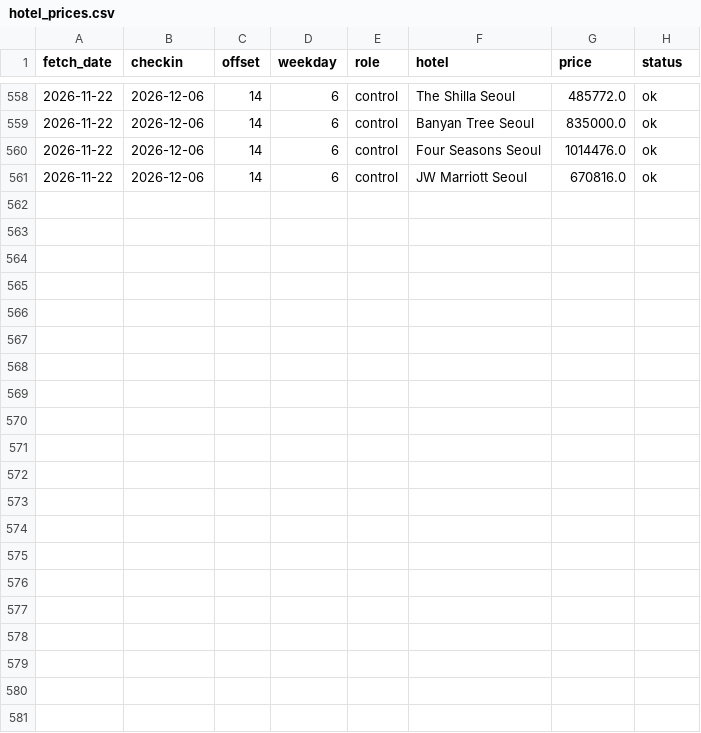
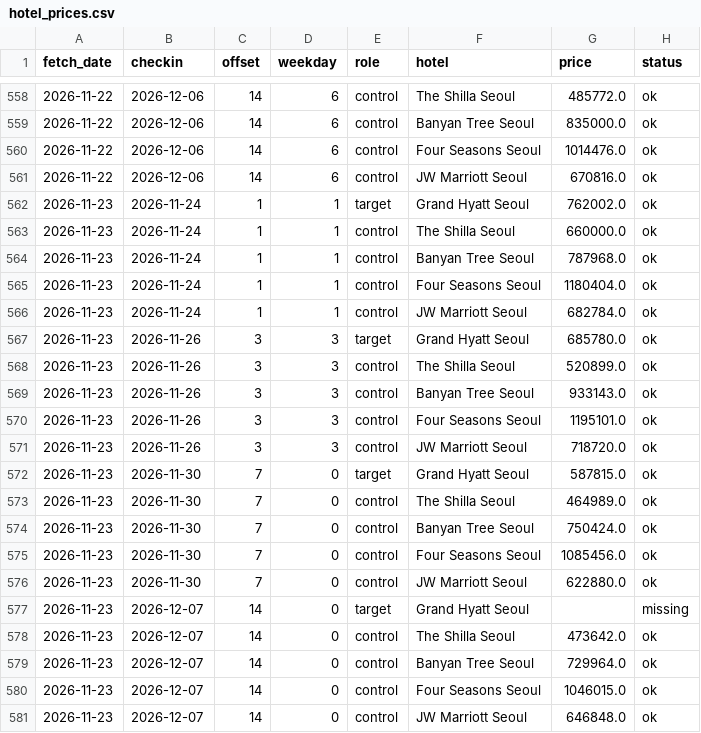
Before and after one commit to gamensound-spec/war-alert, a CSV file: data/hotel_prices.csv, drawn as a sheet; only a part is shown, gaps mark what is left out; the diff names each change by its address in the sheet, - before the commit and + after, or states it on an @@ line.

Commit message:
data 2026-11-23

```diff
--- a/data/hotel_prices.csv
+++ b/data/hotel_prices.csv
+row 562: 2026-11-23 | 2026-11-24 | 1 | 1 | target | Grand Hyatt Seoul | 762002.0 | ok
+row 563: 2026-11-23 | 2026-11-24 | 1 | 1 | control | The Shilla Seoul | 660000.0 | ok
+row 564: 2026-11-23 | 2026-11-24 | 1 | 1 | control | Banyan Tree Seoul | 787968.0 | ok
+row 565: 2026-11-23 | 2026-11-24 | 1 | 1 | control | Four Seasons Seoul | 1180404.0 | ok
+row 566: 2026-11-23 | 2026-11-24 | 1 | 1 | control | JW Marriott Seoul | 682784.0 | ok
+row 567: 2026-11-23 | 2026-11-26 | 3 | 3 | target | Grand Hyatt Seoul | 685780.0 | ok
+row 568: 2026-11-23 | 2026-11-26 | 3 | 3 | control | The Shilla Seoul | 520899.0 | ok
+row 569: 2026-11-23 | 2026-11-26 | 3 | 3 | control | Banyan Tree Seoul | 933143.0 | ok
+row 570: 2026-11-23 | 2026-11-26 | 3 | 3 | control | Four Seasons Seoul | 1195101.0 | ok
+row 571: 2026-11-23 | 2026-11-26 | 3 | 3 | control | JW Marriott Seoul | 718720.0 | ok
+row 572: 2026-11-23 | 2026-11-30 | 7 | 0 | target | Grand Hyatt Seoul | 587815.0 | ok
+row 573: 2026-11-23 | 2026-11-30 | 7 | 0 | control | The Shilla Seoul | 464989.0 | ok
+row 574: 2026-11-23 | 2026-11-30 | 7 | 0 | control | Banyan Tree Seoul | 750424.0 | ok
+row 575: 2026-11-23 | 2026-11-30 | 7 | 0 | control | Four Seasons Seoul | 1085456.0 | ok
+row 576: 2026-11-23 | 2026-11-30 | 7 | 0 | control | JW Marriott Seoul | 622880.0 | ok
+row 577: 2026-11-23 | 2026-12-07 | 14 | 0 | target | Grand Hyatt Seoul |  | missing
+row 578: 2026-11-23 | 2026-12-07 | 14 | 0 | control | The Shilla Seoul | 473642.0 | ok
+row 579: 2026-11-23 | 2026-12-07 | 14 | 0 | control | Banyan Tree Seoul | 729964.0 | ok
+row 580: 2026-11-23 | 2026-12-07 | 14 | 0 | control | Four Seasons Seoul | 1046015.0 | ok
+row 581: 2026-11-23 | 2026-12-07 | 14 | 0 | control | JW Marriott Seoul | 646848.0 | ok
```
Also changed, not shown: data/air_log.csv, data/attention_trends.csv, 12 other files.
